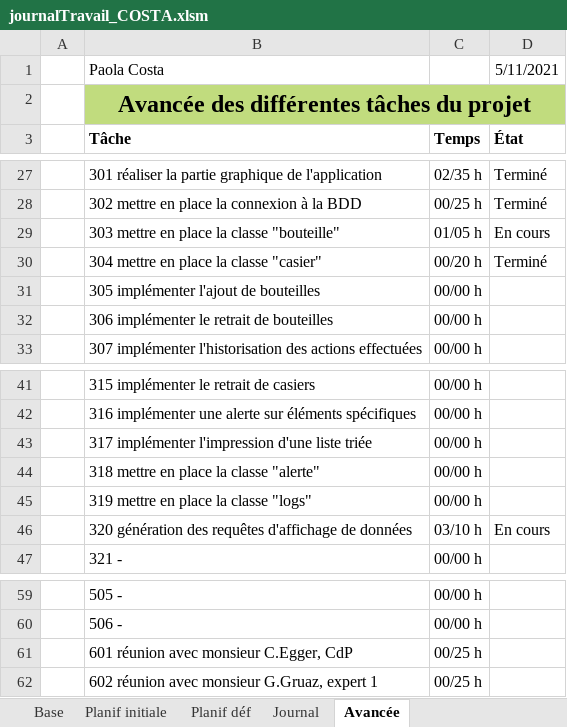
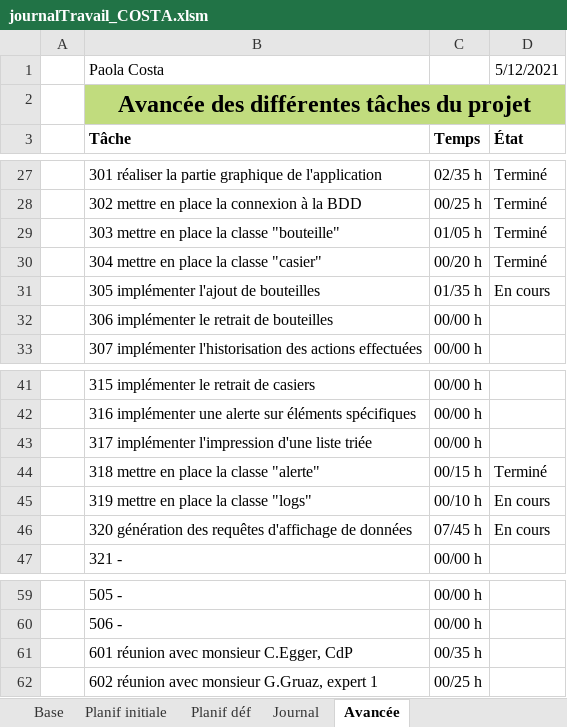
Before and after one commit to AhVen98/TPI_gestionCaveAVin, an Excel workbook: docs_avec_modification/journalTravail_COSTA.xlsm, sheet Avancée, drawn as a sheet; only a part is shown, gaps mark what is left out; values as stored, in another font and other column widths than the file's, no borders; conditional formats not drawn; the diff names each change by its address in the sheet, - before the commit and + after, or states it on an @@ line.

Commit message:
maj JT + avancée

```diff
--- a/docs_avec_modification/journalTravail_COSTA.xlsm (sheet Avancée)
+++ b/docs_avec_modification/journalTravail_COSTA.xlsm (sheet Avancée)
-D1: 5/11/2021
+D1: 5/12/2021
-D29: En cours
+D29: Terminé
-C31: 00/00 h
+C31: 01/35 h
-D31: (empty)
+D31: En cours
-C44: 00/00 h
+C44: 00/15 h
-D44: (empty)
+D44: Terminé
-C45: 00/00 h
+C45: 00/10 h
-D45: (empty)
+D45: En cours
-C46: 03/10 h
+C46: 07/45 h
-C61: 00/25 h
+C61: 00/35 h
```
Also changed, not shown: sheet Journal, sheet Planif initiale, sheet Planif déf, hidden cells.
